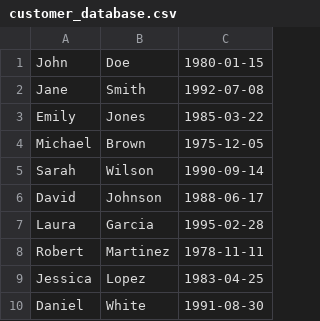
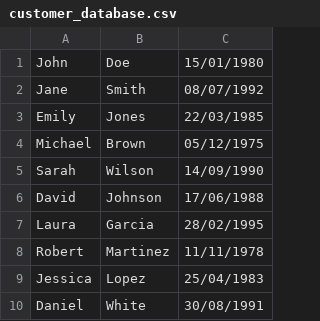
Before and after one commit to git-vru/LibraryManagementSystem, a CSV file: csv/customer_database.csv, drawn as a sheet.

```diff
--- a/csv/customer_database.csv
+++ b/csv/customer_database.csv
@@ -1,10 +1,10 @@
-John,Doe,1980-01-15
-Jane,Smith,1992-07-08
-Emily,Jones,1985-03-22
-Michael,Brown,1975-12-05
-Sarah,Wilson,1990-09-14
-David,Johnson,1988-06-17
-Laura,Garcia,1995-02-28
-Robert,Martinez,1978-11-11
-Jessica,Lopez,1983-04-25
-Daniel,White,1991-08-30
+John,Doe,15/01/1980
+Jane,Smith,08/07/1992
+Emily,Jones,22/03/1985
+Michael,Brown,05/12/1975
+Sarah,Wilson,14/09/1990
+David,Johnson,17/06/1988
+Laura,Garcia,28/02/1995
+Robert,Martinez,11/11/1978
+Jessica,Lopez,25/04/1983
+Daniel,White,30/08/1991
```
Also changed, not shown: csv/book_database.csv, csv/bookcopies.csv, 7 other files.
